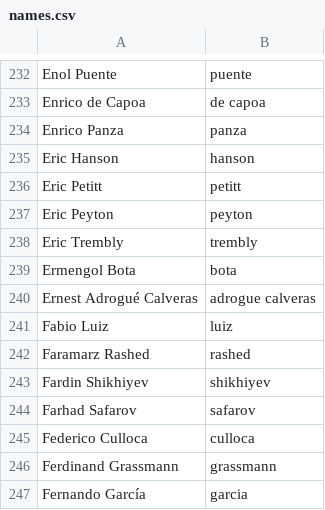
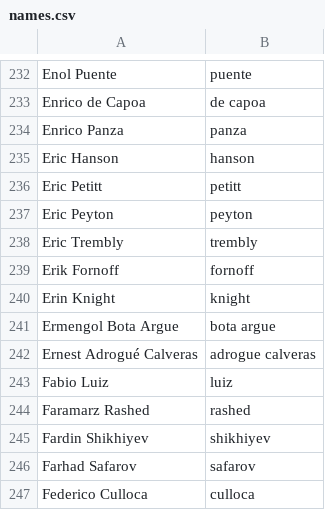
Before and after one commit to twse/random-stuff, a CSV file: names.csv, drawn as a sheet; only a part is shown, gaps mark what is left out; the shorter side is filled out with more unchanged rows; removed rows and columns are numbered as before the commit, all else as after; the diff names each change by its address in the sheet, - before the commit and + after, or states it on an @@ line.

Commit message:
Updated names

```diff
--- a/names.csv
+++ b/names.csv
-row 239: Ermengol Bota | bota
+row 239: Erik Fornoff | fornoff
+row 240: Erin Knight | knight
+row 241: Ermengol Bota Argue | bota argue
```
